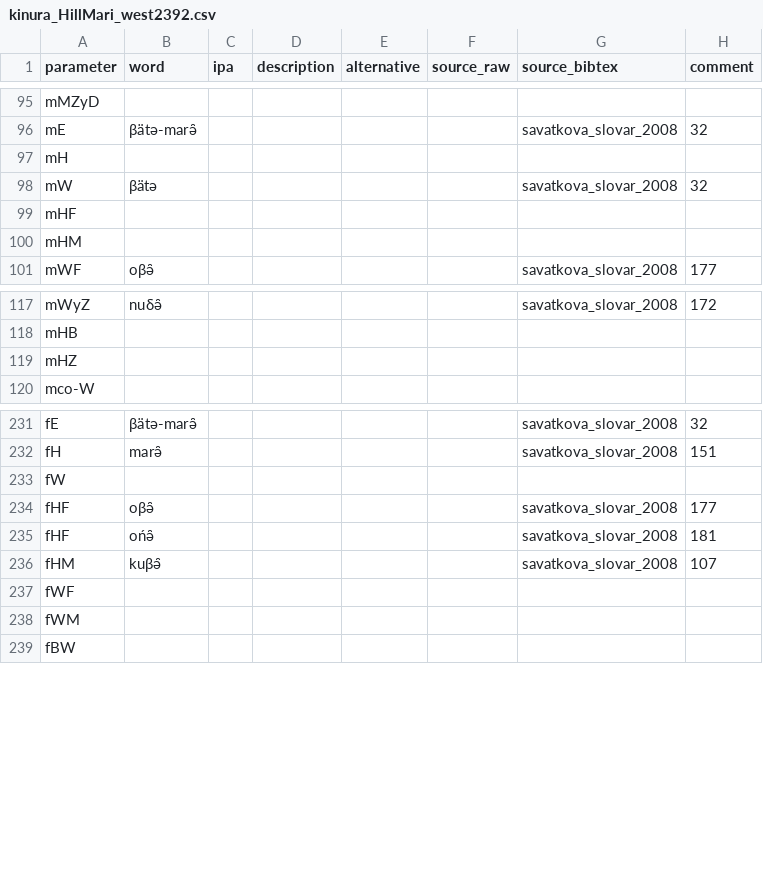
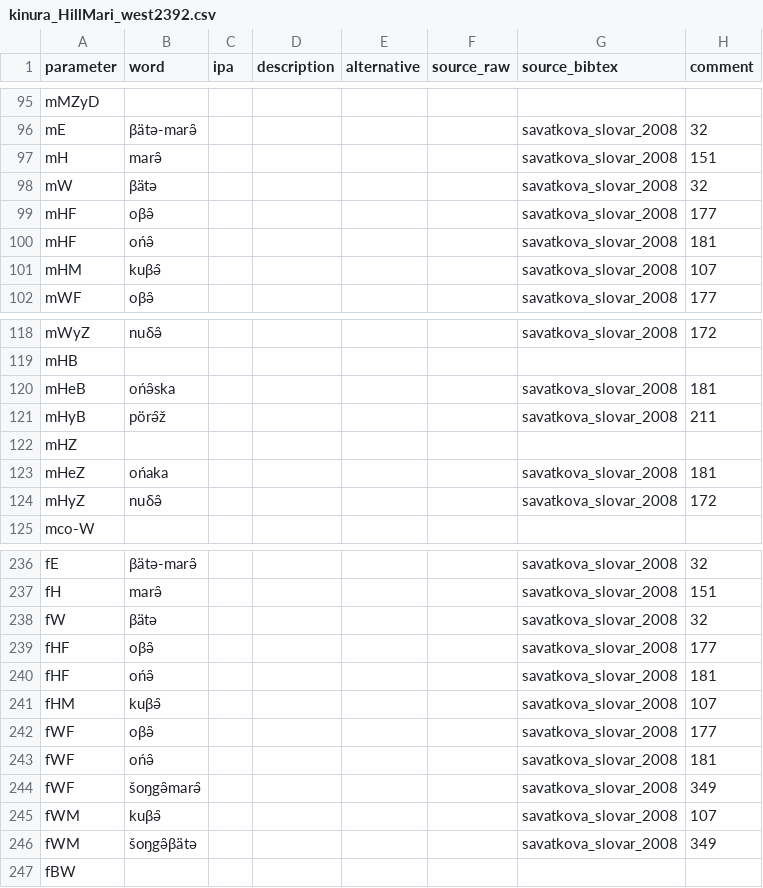
Before and after one commit to kinbank/kinura, a CSV file: kinbank/raw/Uralic/kinura_HillMari_west2392.csv, drawn as a sheet; only a part is shown, gaps mark what is left out; the diff covers the shown part only.

Commit message:
Update kinura_HillMari_west2392.csv

```diff
--- a/kinbank/raw/Uralic/kinura_HillMari_west2392.csv
+++ b/kinbank/raw/Uralic/kinura_HillMari_west2392.csv
@@ -96,6 +96,7 @@
 "mE","βätə-marə̑",,,,,"savatkova_slovar_2008",32
-"mH","",,,,,"",
+"mH","marə̑",,,,,"savatkova_slovar_2008",151
 "mW","βätə",,,,,"savatkova_slovar_2008",32
-"mHF","",,,,,"",
-"mHM","",,,,,"",
+"mHF","oβə̑",,,,,"savatkova_slovar_2008",177
+"mHF","ońə̑",,,,,"savatkova_slovar_2008",181
+"mHM","kuβə̑",,,,,"savatkova_slovar_2008",107
 "mWF","oβə̑",,,,,"savatkova_slovar_2008",177
@@ -118,3 +119,7 @@
 "mHB","",,,,,"",
+"mHeB","ońə̑ska",,,,,"savatkova_slovar_2008",181
+"mHyB","pörə̑ž",,,,,"savatkova_slovar_2008",211
 "mHZ","",,,,,"",
+"mHeZ","ońaka",,,,,"savatkova_slovar_2008",181
+"mHyZ","nuδə̑",,,,,"savatkova_slovar_2008",172
 "mco-W","",,,,,"",
@@ -232,3 +237,3 @@
 "fH","marə̑",,,,,"savatkova_slovar_2008",151
-"fW","",,,,,"",
+"fW","βätə",,,,,"savatkova_slovar_2008",32
 "fHF","oβə̑",,,,,"savatkova_slovar_2008",177
@@ -236,4 +241,7 @@
 "fHM","kuβə̑",,,,,"savatkova_slovar_2008",107
-"fWF","",,,,,"",
-"fWM","",,,,,"",
+"fWF","oβə̑",,,,,"savatkova_slovar_2008",177
+"fWF","ońə̑",,,,,"savatkova_slovar_2008",181
+"fWF","šoŋgə̑marə̑",,,,,"savatkova_slovar_2008",349
+"fWM","kuβə̑",,,,,"savatkova_slovar_2008",107
+"fWM","šoŋgə̑βätə",,,,,"savatkova_slovar_2008",349
 "fBW","",,,,,"",
```
Also changed, not shown: 5 added rows and 1 removed row elsewhere in this file.
